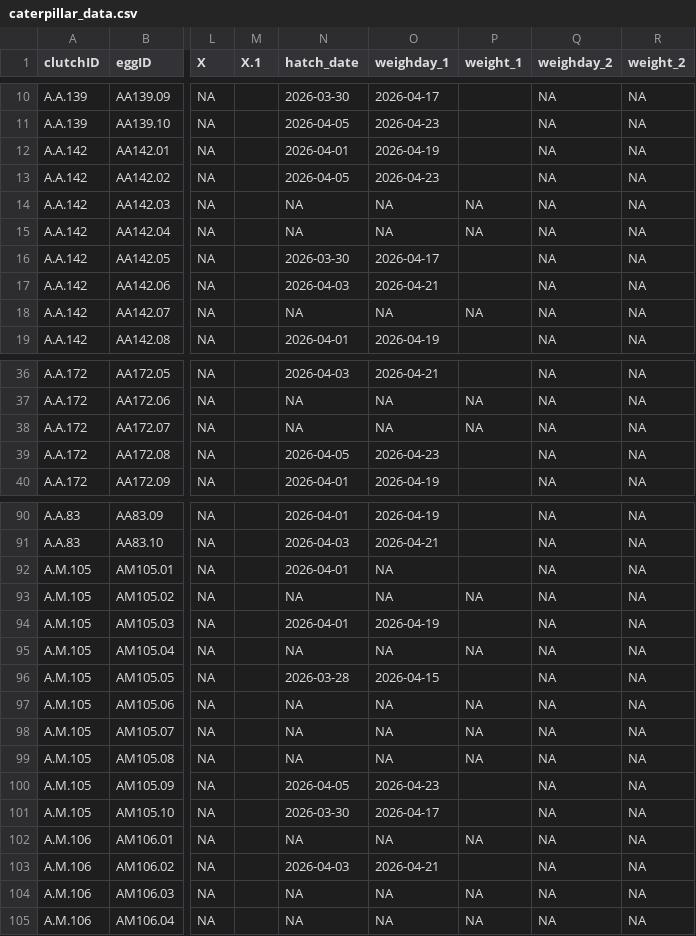
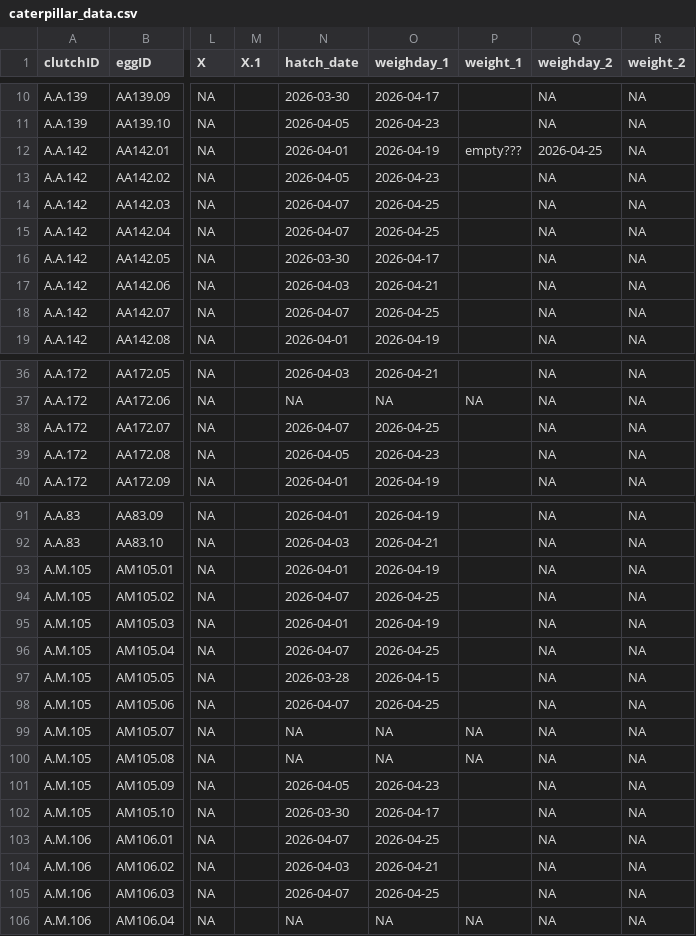
Before and after one commit to hannahglendell/MbiolProject, a CSV file: data/clean data/caterpillar_data.csv, drawn as a sheet; only a part is shown, gaps mark what is left out; addresses are those after the commit; the diff covers the shown part only; the diff names each change by its address in the sheet, - before the commit and + after, or states it on an @@ line.

```diff
--- a/data/clean data/caterpillar_data.csv
+++ b/data/clean data/caterpillar_data.csv
-P12 (weight_1): (empty)
+P12 (weight_1): empty???
-Q12 (weighday_2): NA
+Q12 (weighday_2): 2026-04-25
-N14:N15 (hatch_date): NA
+N14:N15 (hatch_date): 2026-04-07
-O14:O15 (weighday_1): NA
+O14:O15 (weighday_1): 2026-04-25
-P14:P15 (weight_1): NA
+P14:P15 (weight_1): (empty)
-N18 (hatch_date): NA
+N18 (hatch_date): 2026-04-07
-O18 (weighday_1): NA
+O18 (weighday_1): 2026-04-25
-P18 (weight_1): NA
+P18 (weight_1): (empty)
-N38 (hatch_date): NA
+N38 (hatch_date): 2026-04-07
-O38 (weighday_1): NA
+O38 (weighday_1): 2026-04-25
-P38 (weight_1): NA
+P38 (weight_1): (empty)
-O93 (weighday_1): NA
+O93 (weighday_1): 2026-04-19
-N94 (hatch_date): NA
+N94 (hatch_date): 2026-04-07
-O94 (weighday_1): NA
+O94 (weighday_1): 2026-04-25
-P94 (weight_1): NA
+P94 (weight_1): (empty)
-N96 (hatch_date): NA
+N96 (hatch_date): 2026-04-07
-O96 (weighday_1): NA
+O96 (weighday_1): 2026-04-25
-P96 (weight_1): NA
+P96 (weight_1): (empty)
-N98 (hatch_date): NA
+N98 (hatch_date): 2026-04-07
-O98 (weighday_1): NA
+O98 (weighday_1): 2026-04-25
-P98 (weight_1): NA
+P98 (weight_1): (empty)
-N103 (hatch_date): NA
+N103 (hatch_date): 2026-04-07
-O103 (weighday_1): NA
+O103 (weighday_1): 2026-04-25
-P103 (weight_1): NA
+P103 (weight_1): (empty)
-N105 (hatch_date): NA
+N105 (hatch_date): 2026-04-07
-O105 (weighday_1): NA
+O105 (weighday_1): 2026-04-25
-P105 (weight_1): NA
+P105 (weight_1): (empty)
```
Also changed, not shown: 1 added row and 66 edited cells elsewhere in this file, data/raw data/HG_hatch_data(Sheet1).csv, 5 other files.
